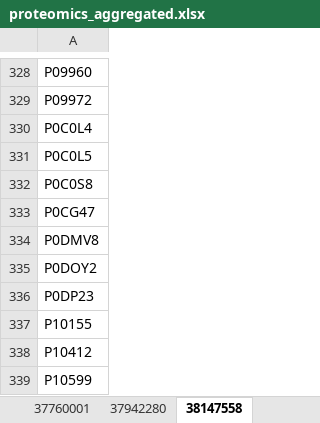
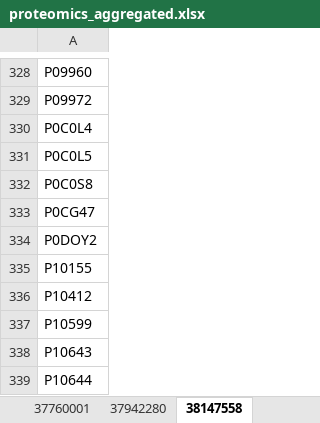
Before and after one commit to z-haiman/RBC-GEM, an Excel workbook: data/external/proteomics/proteomics_aggregated.xlsx, sheet 38147558, drawn as a sheet; only a part is shown, gaps mark what is left out; the shorter side is filled out with more unchanged rows; values as stored, in another font and other column widths than the file's, no borders; the diff names each change by its address in the sheet, - before the commit and + after, or states it on an @@ line.

```diff
--- a/data/external/proteomics/proteomics_aggregated.xlsx (sheet 38147558)
+++ b/data/external/proteomics/proteomics_aggregated.xlsx (sheet 38147558)
-row 334: P0DMV8
-row 336: P0DP23
```
Also changed, not shown: sheet Table of Contents, sheet 33806028, sheet 23781972, sheet 19778645, other sheet tabs, data/external/proteomics/proteomics_copy_numbers_raw.xlsx, 6 other files.
